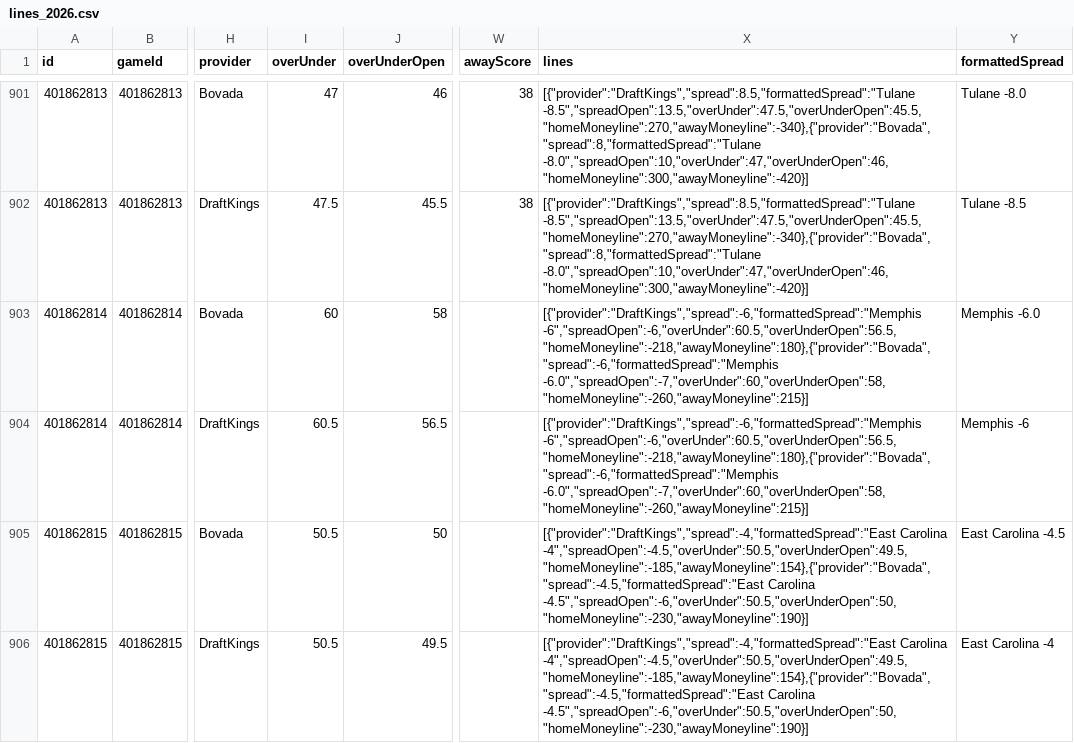
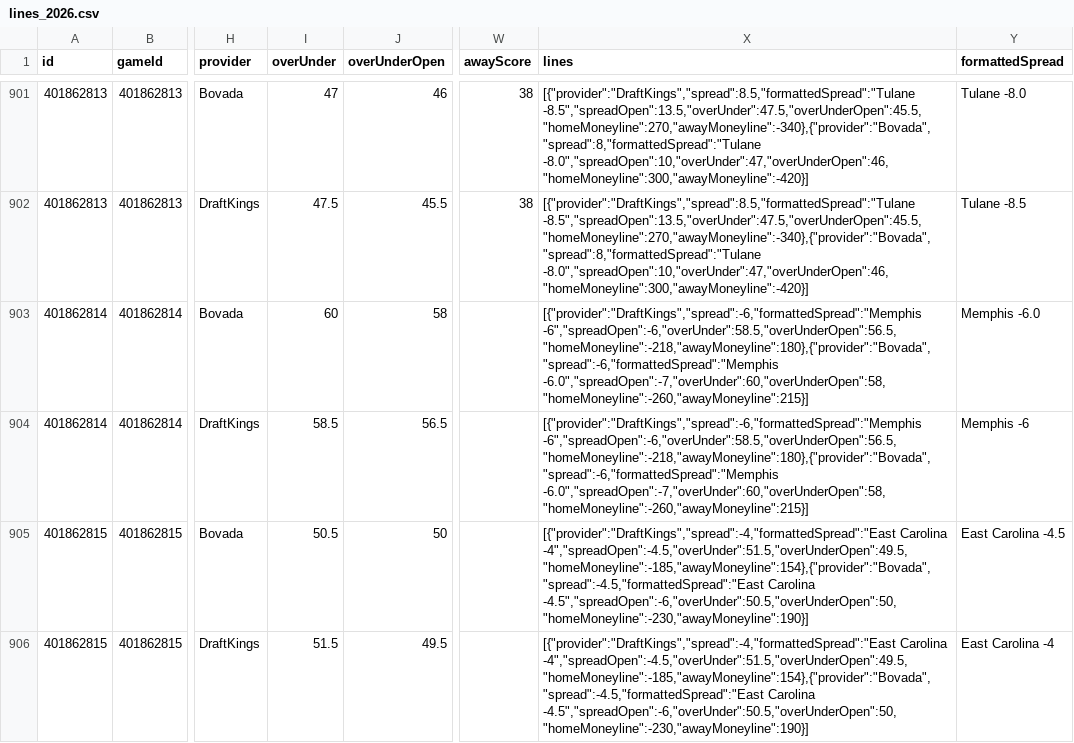
Before and after one commit to matthewrichey3317/cfb-data, a CSV file: data/lines_2026.csv, drawn as a sheet; only a part is shown, gaps mark what is left out; the diff covers the shown part only; the diff names each change by its address in the sheet, - before the commit and + after, or states it on an @@ line.

```diff
--- a/data/lines_2026.csv
+++ b/data/lines_2026.csv
-X903:X904 (lines): [{"provider":"DraftKings","spread":-6,"formattedSpread":"Memphis -6","spreadOpen":-6,"overUnder":60.5,"overUnderOpen":56.5,"homeMoneyline":-218,"awayMoneyline":180},{"provider":"Bovada","spread":-6,"formattedSpread":"Memphis -6.0","spreadOpen":-7,"overUnder":60,"overUnderOpen":58,"homeMoneyline":-260,"awayMoneyline":215}]
+X903:X904 (lines): [{"provider":"DraftKings","spread":-6,"formattedSpread":"Memphis -6","spreadOpen":-6,"overUnder":58.5,"overUnderOpen":56.5,"homeMoneyline":-218,"awayMoneyline":180},{"provider":"Bovada","spread":-6,"formattedSpread":"Memphis -6.0","spreadOpen":-7,"overUnder":60,"overUnderOpen":58,"homeMoneyline":-260,"awayMoneyline":215}]
-I904 (overUnder): 60.5
+I904 (overUnder): 58.5
-X905:X906 (lines): [{"provider":"DraftKings","spread":-4,"formattedSpread":"East Carolina -4","spreadOpen":-4.5,"overUnder":50.5,"overUnderOpen":49.5,"homeMoneyline":-185,"awayMoneyline":154},{"provider":"Bovada","spread":-4.5,"formattedSpread":"East Carolina -4.5","spreadOpen":-6,"overUnder":50.5,"overUnderOpen":50,"homeMoneyline":-230,"awayMoneyline":190}]
+X905:X906 (lines): [{"provider":"DraftKings","spread":-4,"formattedSpread":"East Carolina -4","spreadOpen":-4.5,"overUnder":51.5,"overUnderOpen":49.5,"homeMoneyline":-185,"awayMoneyline":154},{"provider":"Bovada","spread":-4.5,"formattedSpread":"East Carolina -4.5","spreadOpen":-6,"overUnder":50.5,"overUnderOpen":50,"homeMoneyline":-230,"awayMoneyline":190}]
-I906 (overUnder): 50.5
+I906 (overUnder): 51.5
```
Also changed, not shown: 107 edited cells elsewhere in this file, data/games_2026.csv, data/weather_2026.csv, 3 other files.
